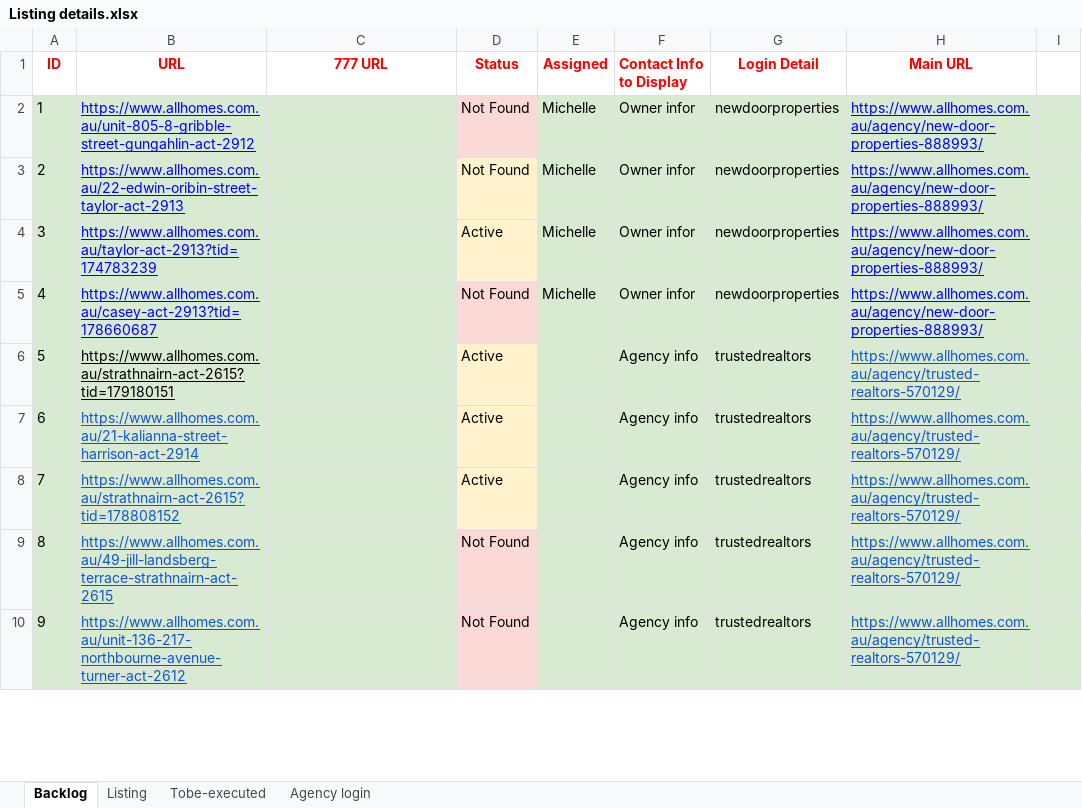
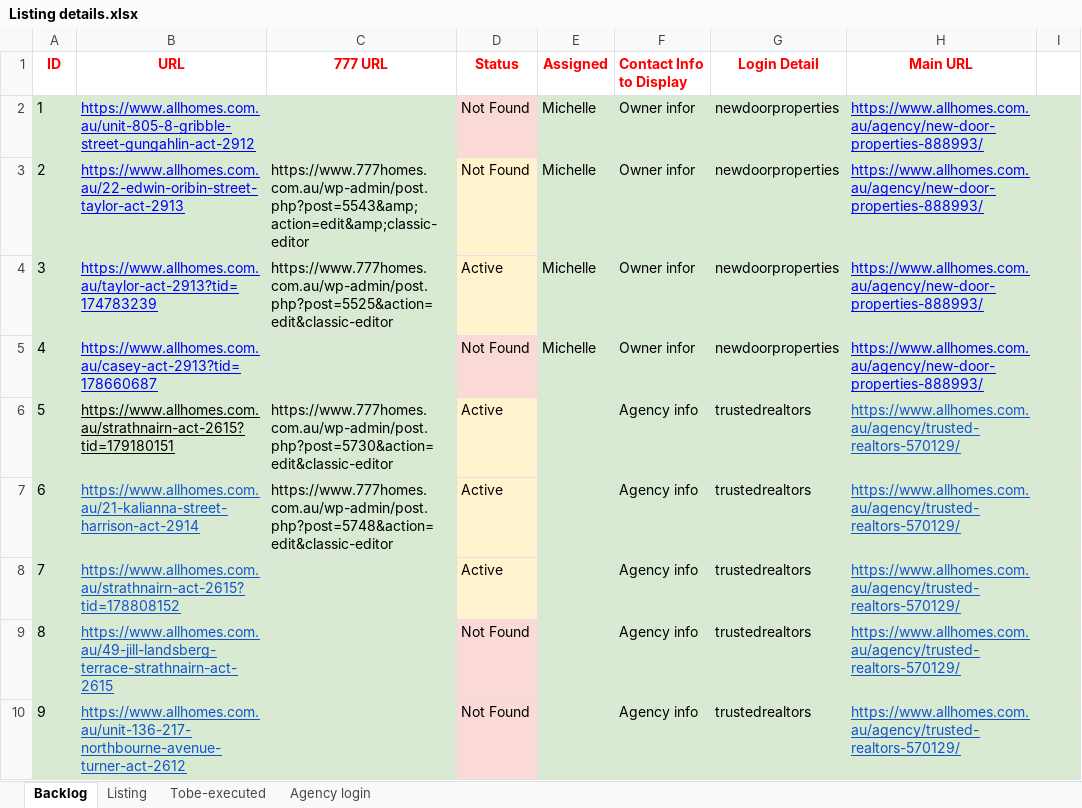
Before and after one commit to ynotcanberra/777Homes-business, an Excel workbook: src/main/resources/InputTestdata/Listing details.xlsx, sheet Backlog, drawn as a sheet; only a part is shown; values as stored, in another font and other column widths than the file's, no borders; the diff covers the shown part only; the diff names each change by its address in the sheet, - before the commit and + after, or states it on an @@ line.

```diff
--- a/src/main/resources/InputTestdata/Listing details.xlsx (sheet Backlog)
+++ b/src/main/resources/InputTestdata/Listing details.xlsx (sheet Backlog)
-C3 (777 URL): (empty)
+C3 (777 URL): https://www.777homes.com.au/wp-admin/post.php?post=5543&amp;action=edit&amp;classic-editor
-C4 (777 URL): (empty)
+C4 (777 URL): https://www.777homes.com.au/wp-admin/post.php?post=5525&action=edit&classic-editor
-C6 (777 URL): (empty)
+C6 (777 URL): https://www.777homes.com.au/wp-admin/post.php?post=5730&action=edit&classic-editor
-C7 (777 URL): (empty)
+C7 (777 URL): https://www.777homes.com.au/wp-admin/post.php?post=5748&action=edit&classic-editor
```
Also changed, not shown: 8 edited cells elsewhere in this sheet, sheet Listing.
